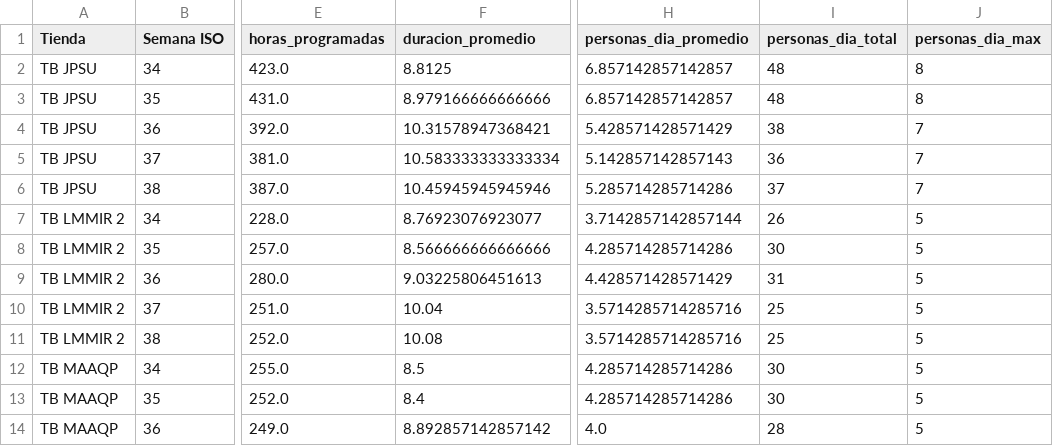
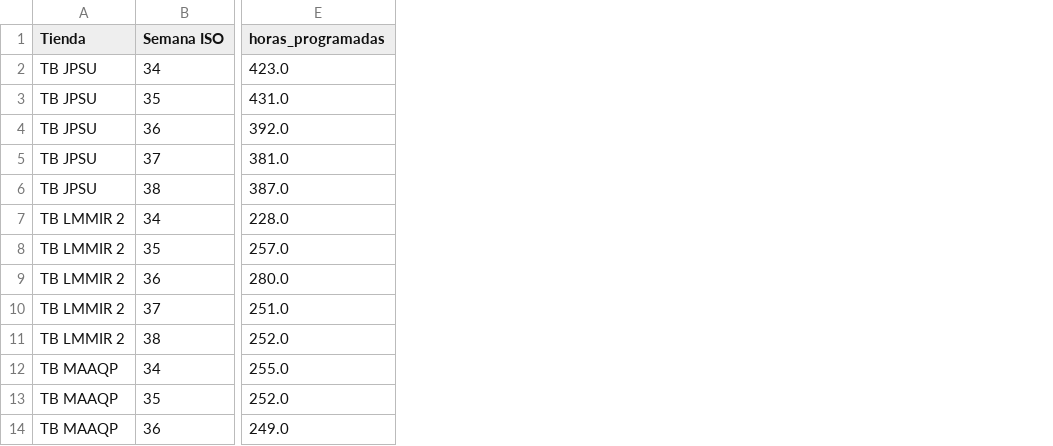
Before and after one commit to AAlvarezT/TFIE_26_2, a CSV file: analisis_horarios_headcount/para_prism/tablas/dotacion_por_tienda_y_semana.csv, drawn as a sheet; only a part is shown, gaps mark what is left out; the diff names each change by its address in the sheet, - before the commit and + after, or states it on an @@ line.

Commit message:
Add: check para que Prism corra el análisis

```diff
--- a/analisis_horarios_headcount/para_prism/tablas/dotacion_por_tienda_y_semana.csv
+++ b/analisis_horarios_headcount/para_prism/tablas/dotacion_por_tienda_y_semana.csv
-column F (duracion_promedio), rows 2-14: 8.8125 | 8.979166666666666 | 10.31578947368421 | 10.583333333333334 | 10.45945945945946 | 8.76923076923077 | 8.566666666666666 | 9.03225806451613 | 10.04 | 10.08 | 8.5 | 8.4 | 8.892857142857142
-column H (personas_dia_promedio), rows 2-14: 6.857142857142857 | 6.857142857142857 | 5.428571428571429 | 5.142857142857143 | 5.285714285714286 | 3.7142857142857144 | 4.285714285714286 | 4.428571428571429 | 3.5714285714285716 | 3.5714285714285716 | 4.285714285714286 | 4.285714285714286 | 4.0
-column I (personas_dia_total), rows 2-14: 48 | 48 | 38 | 36 | 37 | 26 | 30 | 31 | 25 | 25 | 30 | 30 | 28
-column J (personas_dia_max), rows 2-14: 8 | 8 | 7 | 7 | 7 | 5 | 5 | 5 | 5 | 5 | 5 | 5 | 5
```
Also changed, not shown: 21 other files.
